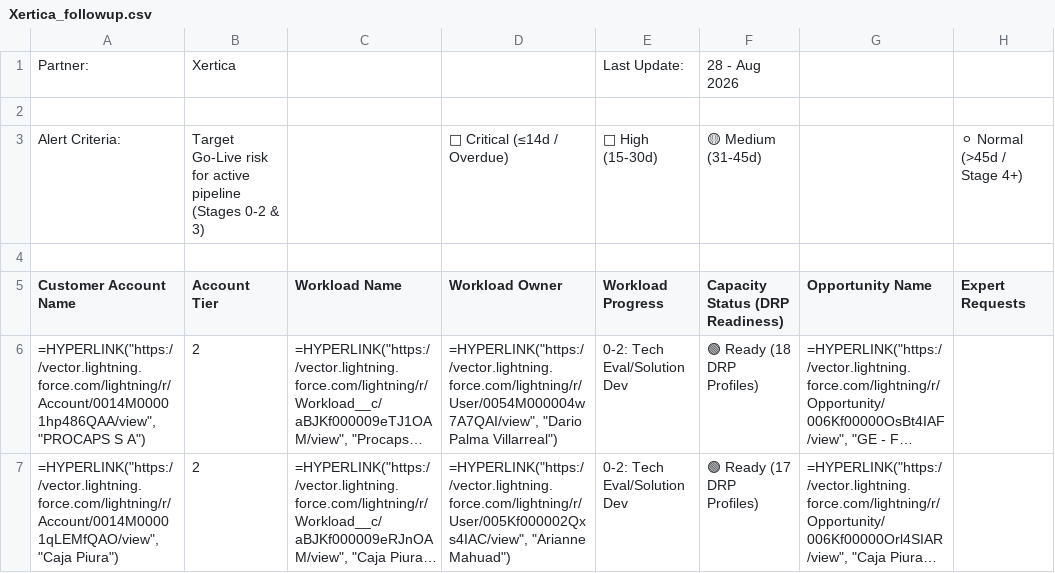
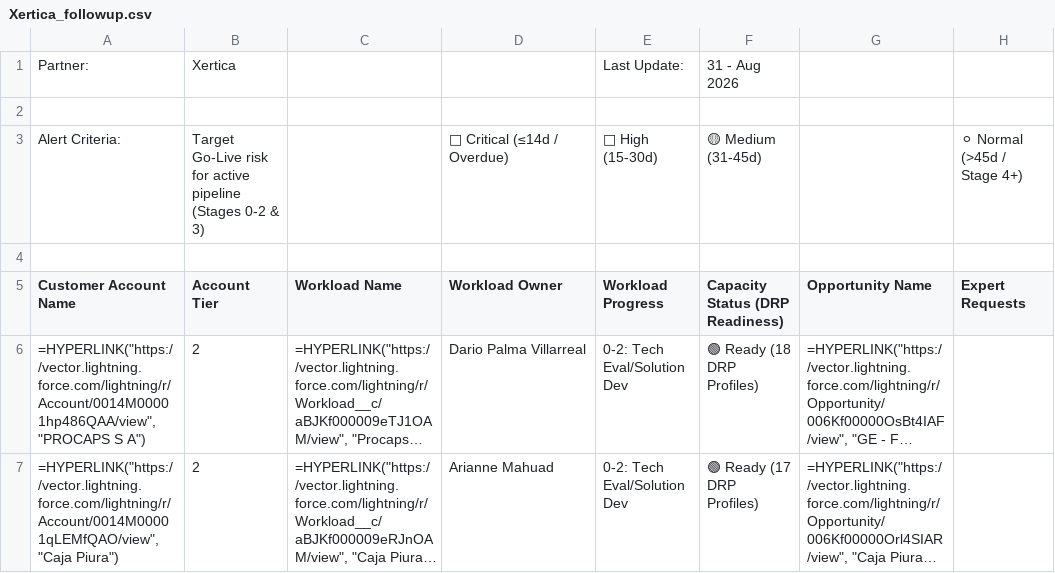
Before and after one commit to oliverhartley/Decks_My_Partners, a CSV file: followup_data_latest/Xertica_followup.csv, drawn as a sheet; only a part is shown; long unchanged cells end in …; the diff covers the shown part only; the diff names each change by its address in the sheet, - before the commit and + after, or states it on an @@ line.

```diff
--- a/followup_data_latest/Xertica_followup.csv
+++ b/followup_data_latest/Xertica_followup.csv
-F1 (Capacity Status (DRP Readiness)): 28 - Aug 2026
+F1 (Capacity Status (DRP Readiness)): 31 - Aug 2026
-D6 (Workload Owner): =HYPERLINK("https://vector.lightning.force.com/lightning/r/User/0054M000004w7A7QAI/view", "Dario Palma Villarreal")
+D6 (Workload Owner): Dario Palma Villarreal
-D7 (Workload Owner): =HYPERLINK("https://vector.lightning.force.com/lightning/r/User/005Kf000002Qxs4IAC/view", "Arianne Mahuad")
+D7 (Workload Owner): Arianne Mahuad
```
Also changed, not shown: 1 added row, 2 removed rows and 37 edited cells elsewhere in this file, followup_data_latest/Growth_Partner_Network__GPN__followup.csv, followup_data_latest/IPNET__Telefônica_Cloud__followup.csv, 51 other files.
